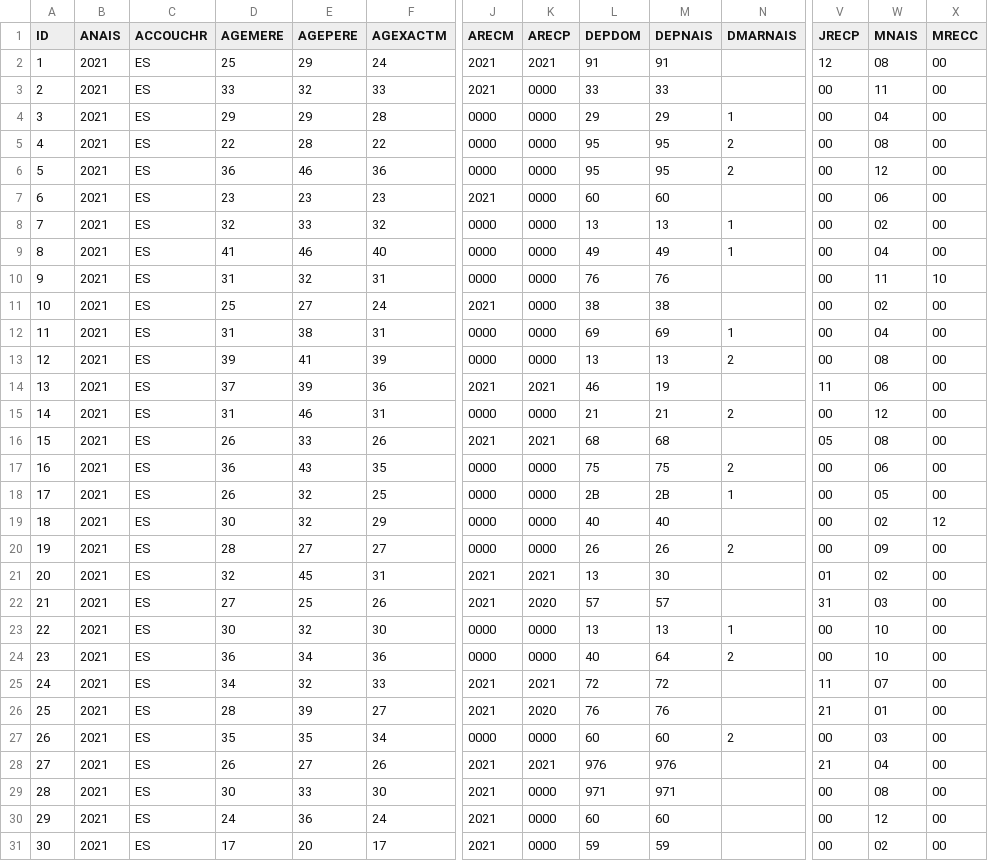
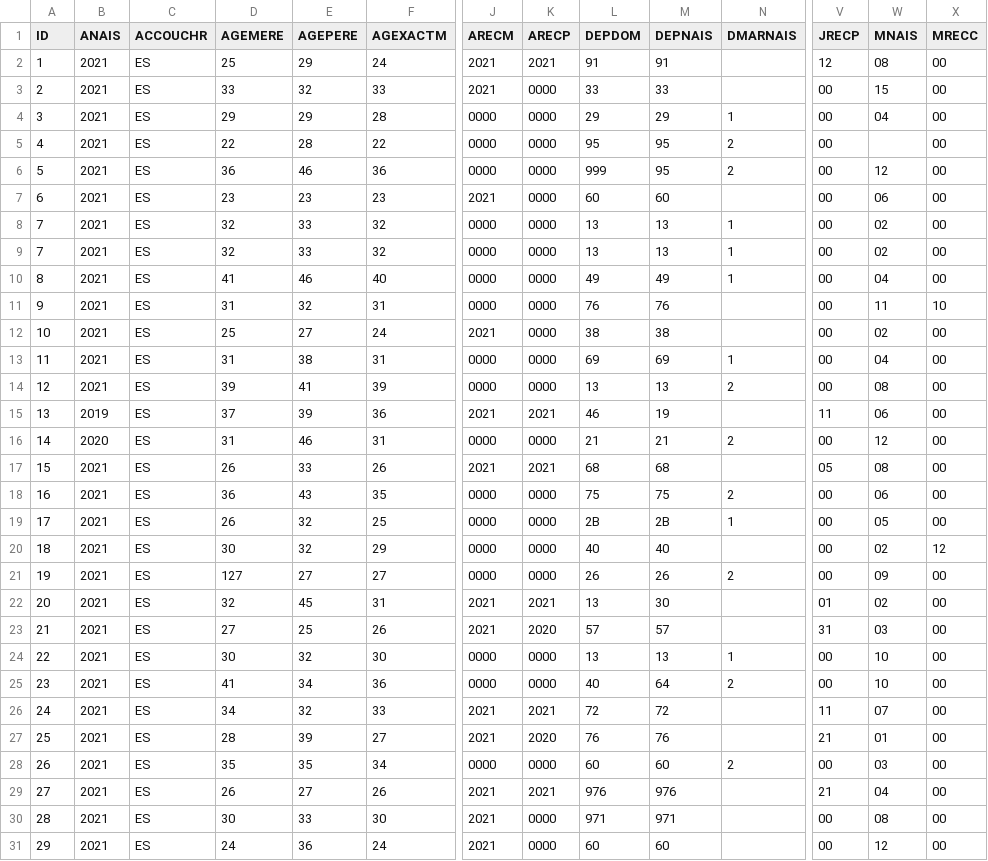
Before and after one commit to sicara/cours_dq, a CSV file: sample_data/extrait_donnees_naissances_2021.csv, drawn as a sheet; only a part is shown, gaps mark what is left out; the shorter side is filled out with more unchanged rows; addresses are those after the commit; rows hold the shown columns only; the diff names each change by its address in the sheet, - before the commit and + after, or states it on an @@ line.

Commit message:
chore: add data errors in sample data csv

```diff
--- a/sample_data/extrait_donnees_naissances_2021.csv
+++ b/sample_data/extrait_donnees_naissances_2021.csv
-W3 (MNAIS): 11
+W3 (MNAIS): 15
-W5 (MNAIS): 08
+W5 (MNAIS): (empty)
-L6 (DEPDOM): 95
+L6 (DEPDOM): 999
+row 8: 7 | 2021 | ES | 32 | 33 | 32 | 0000 | 0000 | 13 | 13 | 1 | 00 | 02 | 00
-B15 (ANAIS): 2021
+B15 (ANAIS): 2019
-B16 (ANAIS): 2021
+B16 (ANAIS): 2020
-D21 (AGEMERE): 28
+D21 (AGEMERE): 127
-D25 (AGEMERE): 36
+D25 (AGEMERE): 41
```
